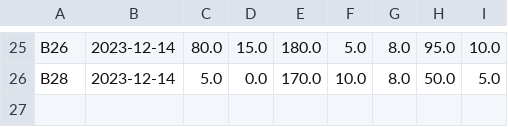
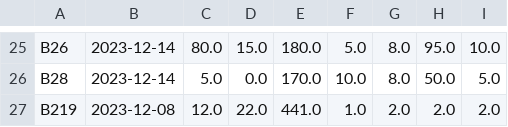
Before and after one commit to maryam-galal/Gym-Management-System, a CSV file: InBody.csv, drawn as a sheet; only a part is shown, gaps mark what is left out; the diff names each change by its address in the sheet, - before the commit and + after, or states it on an @@ line.

```diff
--- a/InBody.csv
+++ b/InBody.csv
+row 27: B219 | 2023-12-08 | 12.0 | 22.0 | 441.0 | 1.0 | 2.0 | 2.0 | 2.0
```
Also changed, not shown: Registration.csv, Subscription.csv, 22 other files.
